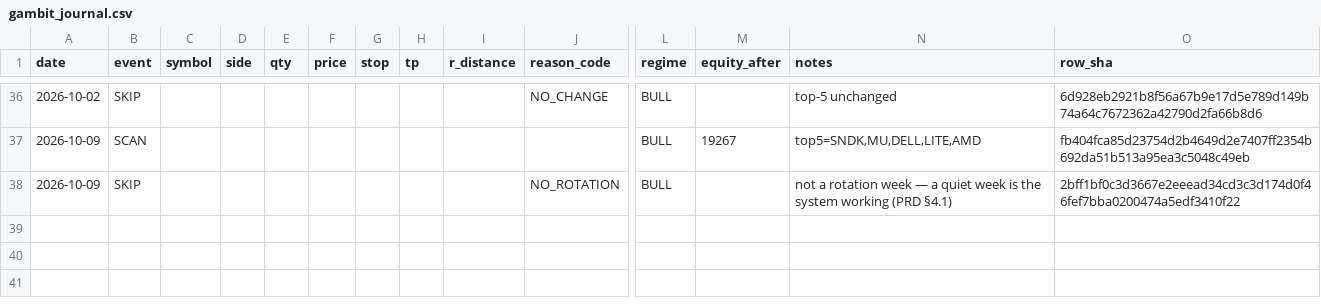
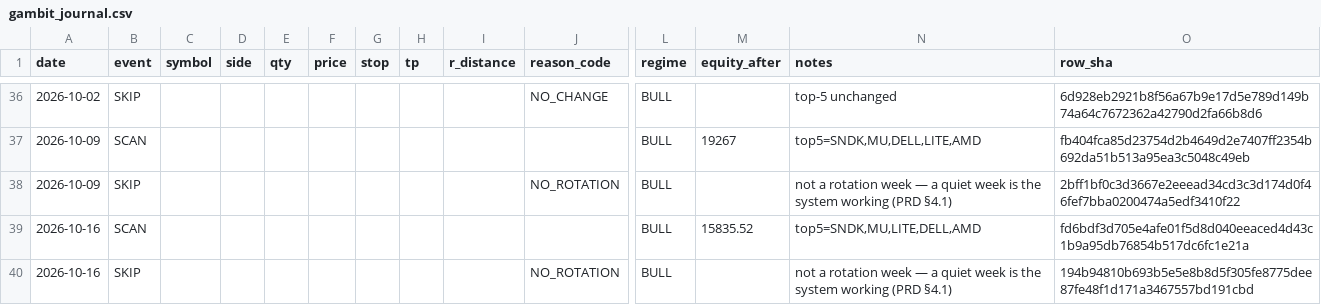
Before and after one commit to gaoyan198/homily-bot, a CSV file: gambit/gambit_journal.csv, drawn as a sheet; only a part is shown, gaps mark what is left out; rows hold the shown columns only; the diff names each change by its address in the sheet, - before the commit and + after, or states it on an @@ line.

```diff
--- a/gambit/gambit_journal.csv
+++ b/gambit/gambit_journal.csv
+row 39: 2026-10-16 | SCAN |  |  |  |  |  |  |  |  | BULL | 15835.52 | top5=SNDK,MU,LITE,DELL,AMD | fd6bdf3d705e4afe01f5d8d040eeaced4d43c1b9a95db76854b517dc6fc1e21a
+row 40: 2026-10-16 | SKIP |  |  |  |  |  |  |  | NO_ROTATION | BULL |  | not a rotation week — a quiet week is the system working (PRD §4.1) | 194b94810b693b5e5e8b8d5f305fe8775dee87fe48f1d171a3467557bd191cbd
```
Also changed, not shown: gambit/gambit_live_journal.csv, 2 other files.
